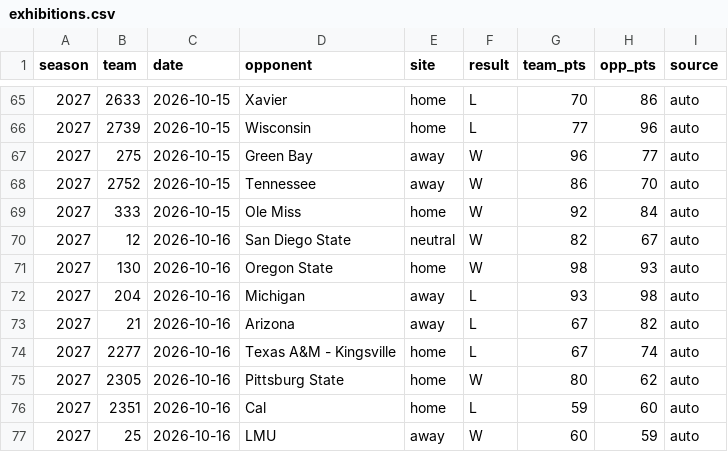
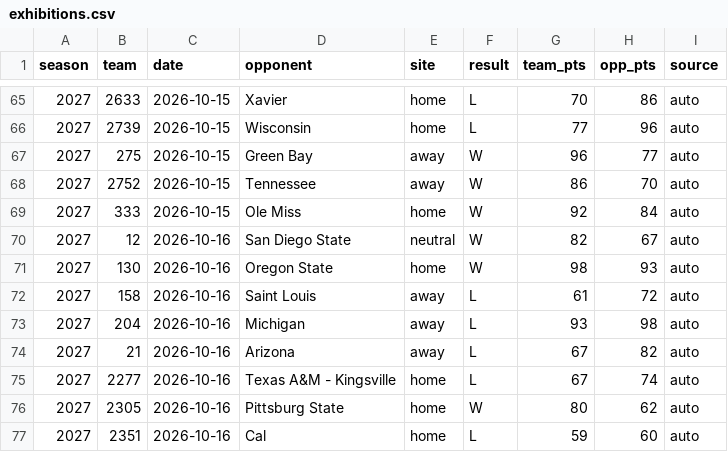
Before and after one commit to DemolishedDino7/elevation-change, a CSV file: model/hoops/exhibitions.csv, drawn as a sheet; only a part is shown, gaps mark what is left out; the shorter side is filled out with more unchanged rows.

```diff
--- a/model/hoops/exhibitions.csv
+++ b/model/hoops/exhibitions.csv
@@ -71,2 +71,3 @@ season,team,date,opponent,site,result,team_pts,opp_pts,source
 2027,130,2026-10-16,Oregon State,home,W,98,93,auto
+2027,158,2026-10-16,Saint Louis,away,L,61,72,auto
 2027,204,2026-10-16,Michigan,away,L,93,98,auto
```
Also changed, not shown: 13 other files.
